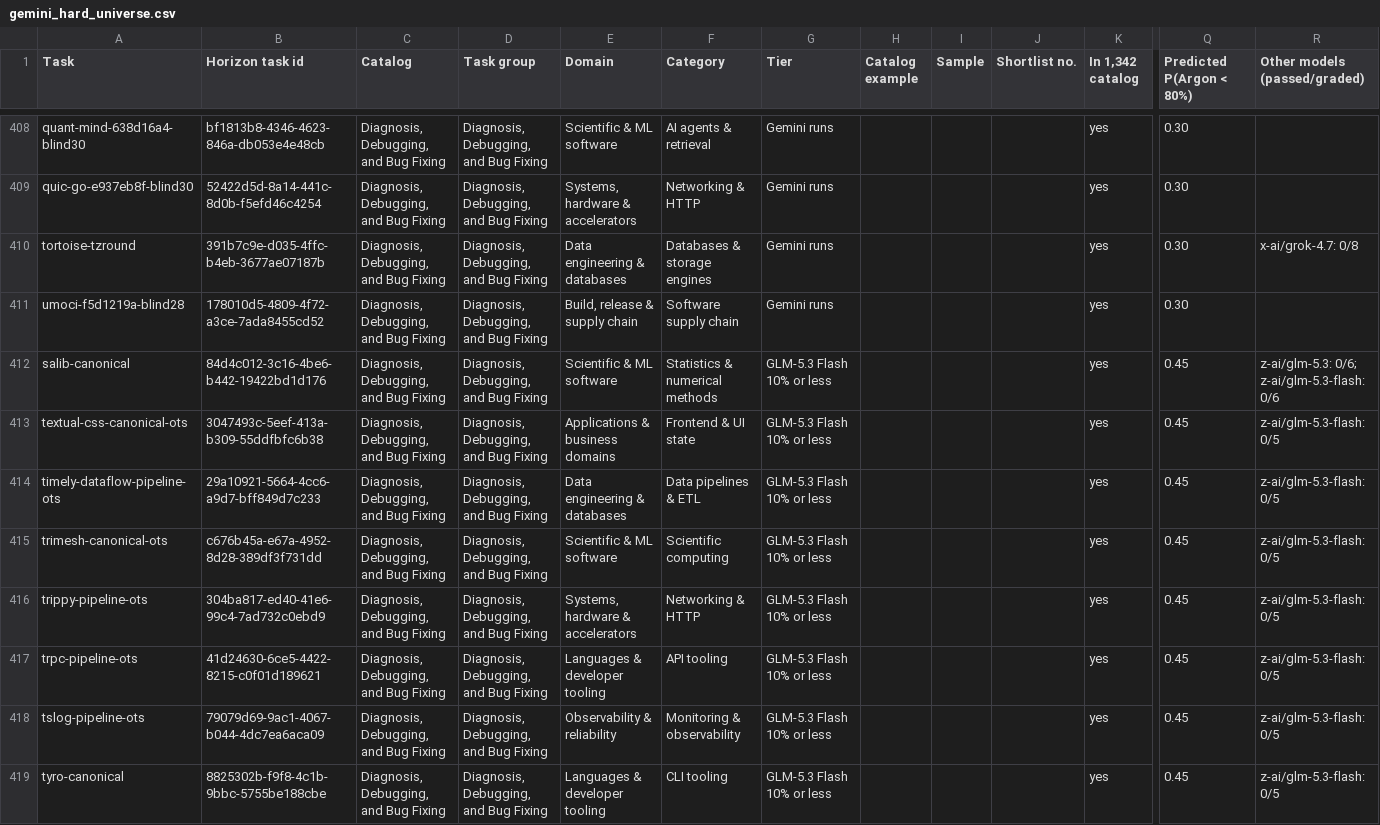
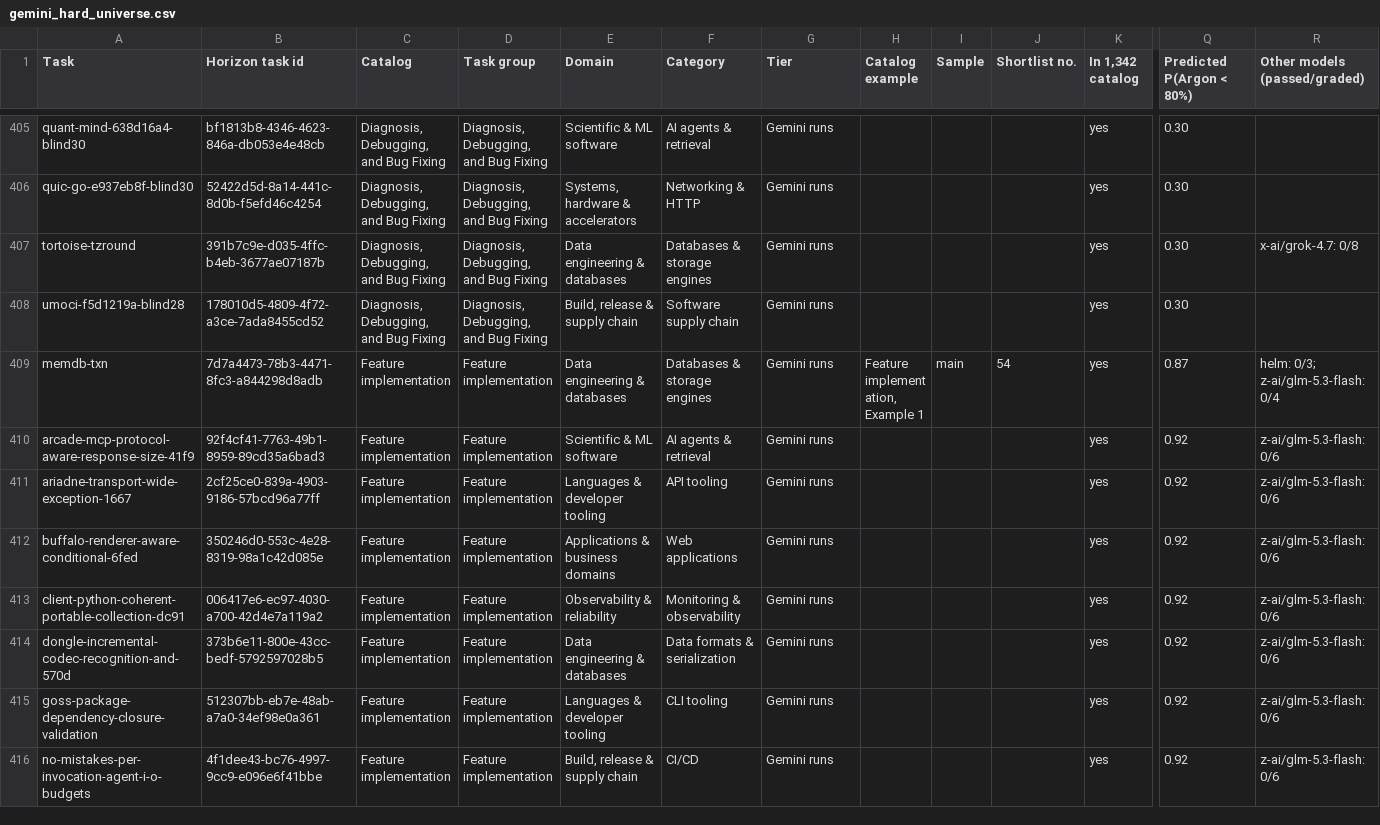
Before and after one commit to carlosbespoke/sdlc_ots_catalog_site, a CSV file: gemini_hard/gemini_hard_universe.csv, drawn as a sheet; only a part is shown, gaps mark what is left out; the shorter side is filled out with more unchanged rows; rows hold the shown columns only; the diff covers the shown part only; the diff names each change by its address in the sheet, - before the commit and + after, or states it on an @@ line.

```diff
--- a/gemini_hard/gemini_hard_universe.csv
+++ b/gemini_hard/gemini_hard_universe.csv
-row 412: salib-canonical | 84d4c012-3c16-4be6-b442-19422bd1d176 | Diagnosis, Debugging, and Bug Fixing | Diagnosis, Debugging, and Bug Fixing | Scientific & ML software | Statistics & numerical methods | GLM-5.3 Flash 10% or less |  |  |  | yes | 0.45 | z-ai/glm-5.3: 0/6; z-ai/glm-5.3-flash: 0/6
-row 413: textual-css-canonical-ots | 3047493c-5eef-413a-b309-55ddfbfc6b38 | Diagnosis, Debugging, and Bug Fixing | Diagnosis, Debugging, and Bug Fixing | Applications & business domains | Frontend & UI state | GLM-5.3 Flash 10% or less |  |  |  | yes | 0.45 | z-ai/glm-5.3-flash: 0/5
-row 414: timely-dataflow-pipeline-ots | 29a10921-5664-4cc6-a9d7-bff849d7c233 | Diagnosis, Debugging, and Bug Fixing | Diagnosis, Debugging, and Bug Fixing | Data engineering & databases | Data pipelines & ETL | GLM-5.3 Flash 10% or less |  |  |  | yes | 0.45 | z-ai/glm-5.3-flash: 0/5
-row 415: trimesh-canonical-ots | c676b45a-e67a-4952-8d28-389df3f731dd | Diagnosis, Debugging, and Bug Fixing | Diagnosis, Debugging, and Bug Fixing | Scientific & ML software | Scientific computing | GLM-5.3 Flash 10% or less |  |  |  | yes | 0.45 | z-ai/glm-5.3-flash: 0/5
-row 416: trippy-pipeline-ots | 304ba817-ed40-41e6-99c4-7ad732c0ebd9 | Diagnosis, Debugging, and Bug Fixing | Diagnosis, Debugging, and Bug Fixing | Systems, hardware & accelerators | Networking & HTTP | GLM-5.3 Flash 10% or less |  |  |  | yes | 0.45 | z-ai/glm-5.3-flash: 0/5
-row 417: trpc-pipeline-ots | 41d24630-6ce5-4422-8215-c0f01d189621 | Diagnosis, Debugging, and Bug Fixing | Diagnosis, Debugging, and Bug Fixing | Languages & developer tooling | API tooling | GLM-5.3 Flash 10% or less |  |  |  | yes | 0.45 | z-ai/glm-5.3-flash: 0/5
-row 418: tslog-pipeline-ots | 79079d69-9ac1-4067-b044-4dc7ea6aca09 | Diagnosis, Debugging, and Bug Fixing | Diagnosis, Debugging, and Bug Fixing | Observability & reliability | Monitoring & observability | GLM-5.3 Flash 10% or less |  |  |  | yes | 0.45 | z-ai/glm-5.3-flash: 0/5
-row 419: tyro-canonical | 8825302b-f9f8-4c1b-9bbc-5755be188cbe | Diagnosis, Debugging, and Bug Fixing | Diagnosis, Debugging, and Bug Fixing | Languages & developer tooling | CLI tooling | GLM-5.3 Flash 10% or less |  |  |  | yes | 0.45 | z-ai/glm-5.3-flash: 0/5
```
Also changed, not shown: 11 removed rows elsewhere in this file, 15 other files.
